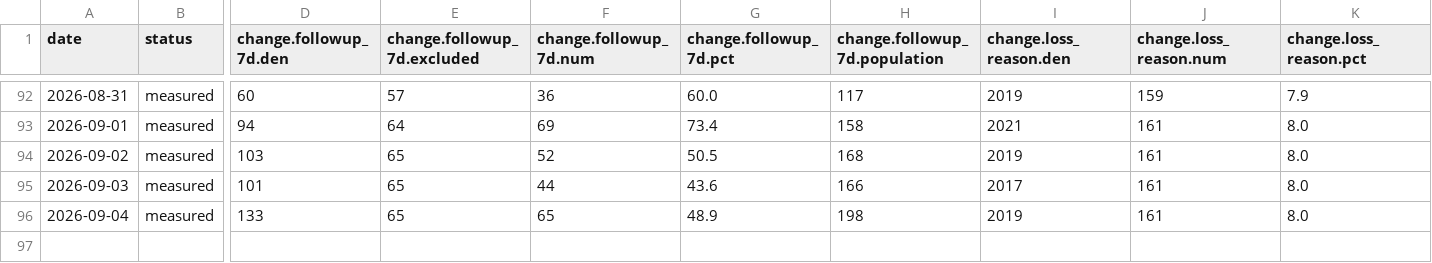
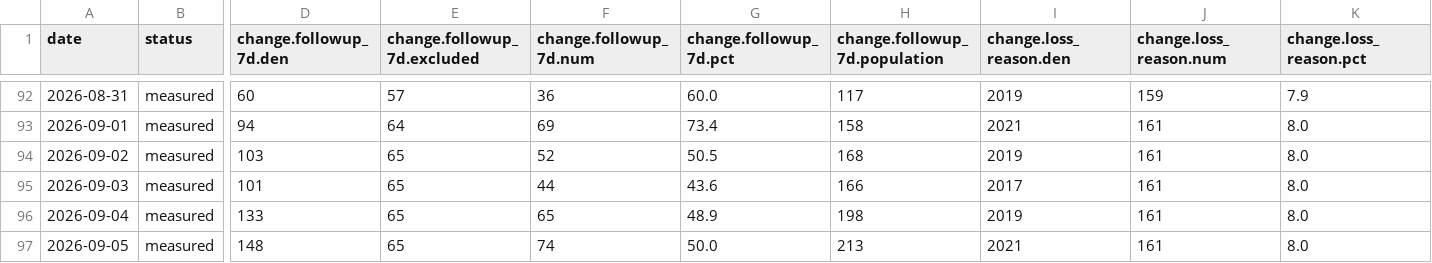
Before and after one commit to sly-leo/windoor-dashboards, a CSV file: history.csv, drawn as a sheet; only a part is shown, gaps mark what is left out; rows hold the shown columns only; the diff names each change by its address in the sheet, - before the commit and + after, or states it on an @@ line.

```diff
--- a/history.csv
+++ b/history.csv
+row 97: 2026-09-05 | measured | 148 | 65 | 74 | 50.0 | 213 | 2021 | 161 | 8.0
```
Also changed, not shown: history_columns.csv, history_meta.csv, 1 other file.
